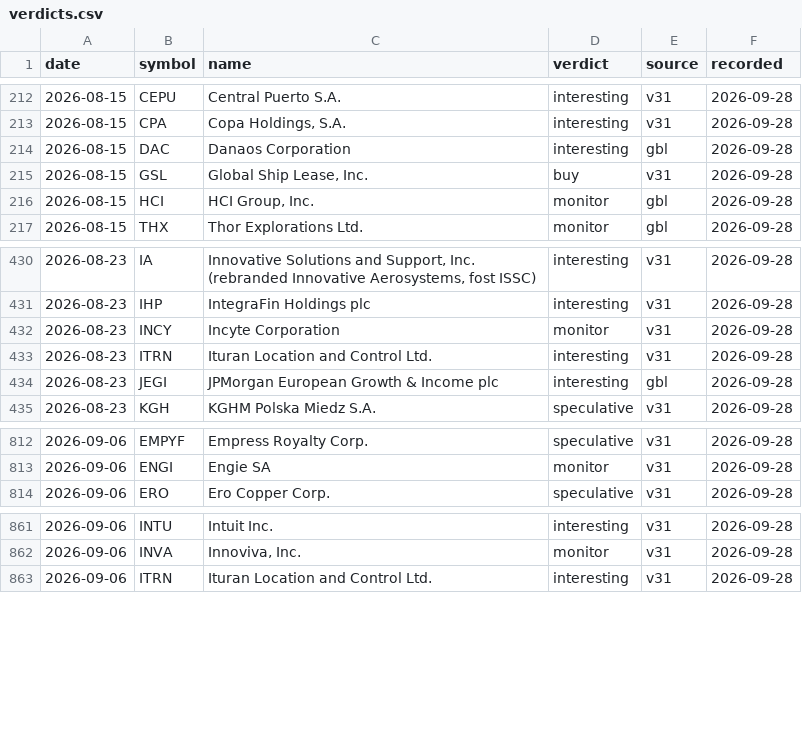
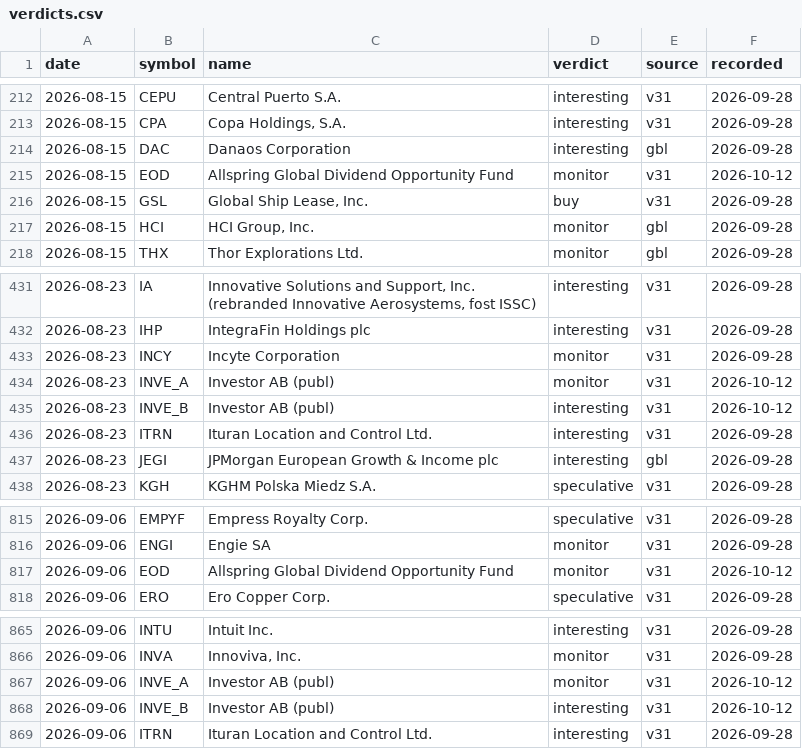
Before and after one commit to waitingisthework/verdict-ledger, a CSV file: verdicts.csv, drawn as a sheet; only a part is shown, gaps mark what is left out; the diff names each change by its address in the sheet, - before the commit and + after, or states it on an @@ line.

Commit message:
Ledger 2026-10-12: +6 verdicts, 0 revisions

```diff
--- a/verdicts.csv
+++ b/verdicts.csv
+row 215: 2026-08-15 | EOD | Allspring Global Dividend Opportunity Fund | monitor | v31 | 2026-10-12
+row 434: 2026-08-23 | INVE_A | Investor AB (publ) | monitor | v31 | 2026-10-12
+row 435: 2026-08-23 | INVE_B | Investor AB (publ) | interesting | v31 | 2026-10-12
+row 817: 2026-09-06 | EOD | Allspring Global Dividend Opportunity Fund | monitor | v31 | 2026-10-12
+row 867: 2026-09-06 | INVE_A | Investor AB (publ) | monitor | v31 | 2026-10-12
+row 868: 2026-09-06 | INVE_B | Investor AB (publ) | interesting | v31 | 2026-10-12
```
Also changed, not shown: 3 other files.
